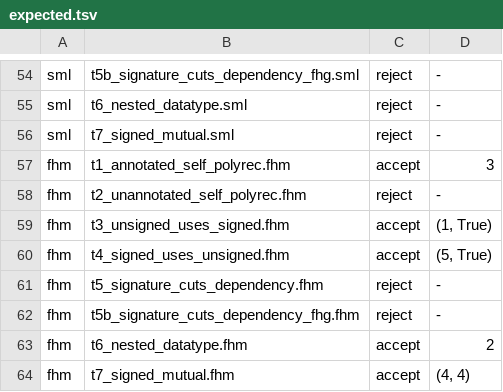
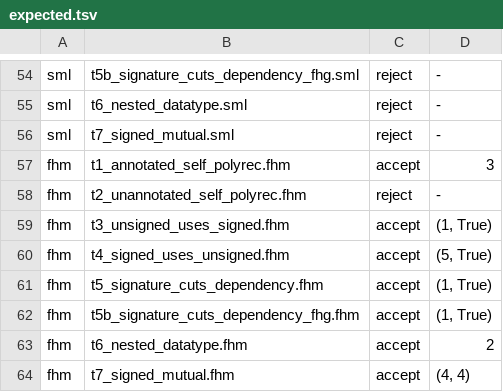
Before and after one commit to Arrow7000/fhm, a TSV file: recursion-language-comparison/expected.tsv, drawn as a sheet; only a part is shown, gaps mark what is left out.

Commit message:
update comparison suite for FHM dependency cuts
FHM now accepts T5 and T5b, matching GHC on every test. Update the
expected outcomes and the README results matrix and summary.

```diff
--- a/recursion-language-comparison/expected.tsv
+++ b/recursion-language-comparison/expected.tsv
@@ -60,4 +60,4 @@ fhm	t3_unsigned_uses_signed.fhm	accept	(1, True)
 fhm	t4_signed_uses_unsigned.fhm	accept	(5, True)
-fhm	t5_signature_cuts_dependency.fhm	reject	-
-fhm	t5b_signature_cuts_dependency_fhg.fhm	reject	-
+fhm	t5_signature_cuts_dependency.fhm	accept	(1, True)
+fhm	t5b_signature_cuts_dependency_fhg.fhm	accept	(1, True)
 fhm	t6_nested_datatype.fhm	accept	2
```
Also changed, not shown: 1 other file.
